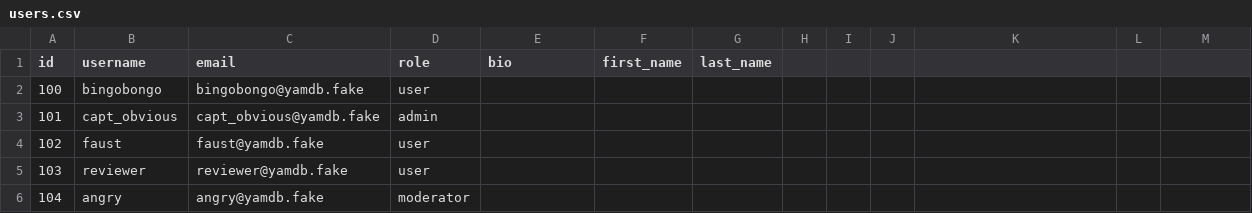
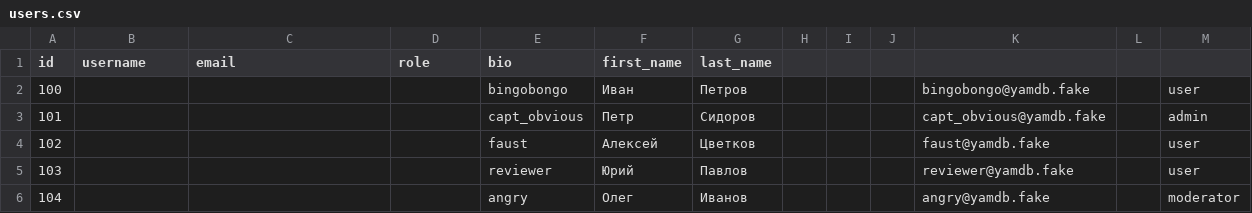
Before and after one commit to lllleeenna/api_yamdb-1, a CSV file: api_yamdb/static/data/users.csv, drawn as a sheet.

```diff
--- a/api_yamdb/static/data/users.csv
+++ b/api_yamdb/static/data/users.csv
@@ -1,6 +1,6 @@
 id,username,email,role,bio,first_name,last_name
-100,bingobongo,bingobongo@yamdb.fake,user,,,
-101,capt_obvious,capt_obvious@yamdb.fake,admin,,,
-102,faust,faust@yamdb.fake,user,,,
-103,reviewer,reviewer@yamdb.fake,user,,,
-104,angry,angry@yamdb.fake,moderator,,,
+100,,,,bingobongo,Иван,Петров,,,,bingobongo@yamdb.fake,,user
+101,,,,capt_obvious,Петр,Сидоров,,,,capt_obvious@yamdb.fake,,admin
+102,,,,faust,Алексей,Цветков,,,,faust@yamdb.fake,,user
+103,,,,reviewer,Юрий,Павлов,,,,reviewer@yamdb.fake,,user
+104,,,,angry,Олег,Иванов,,,,angry@yamdb.fake,,moderator
```
Also changed, not shown: 4 other files.
